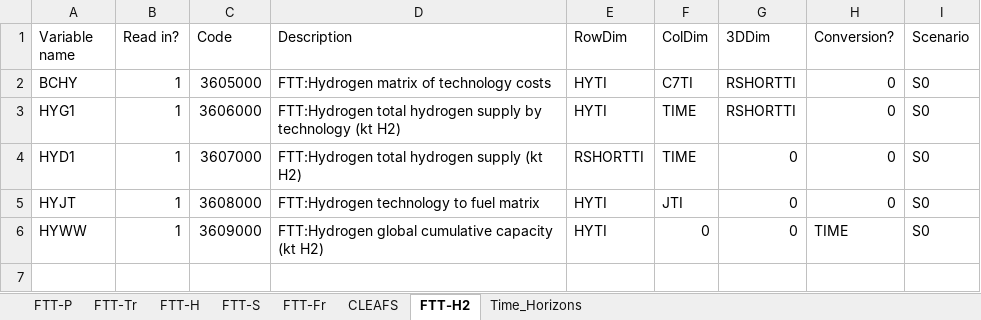
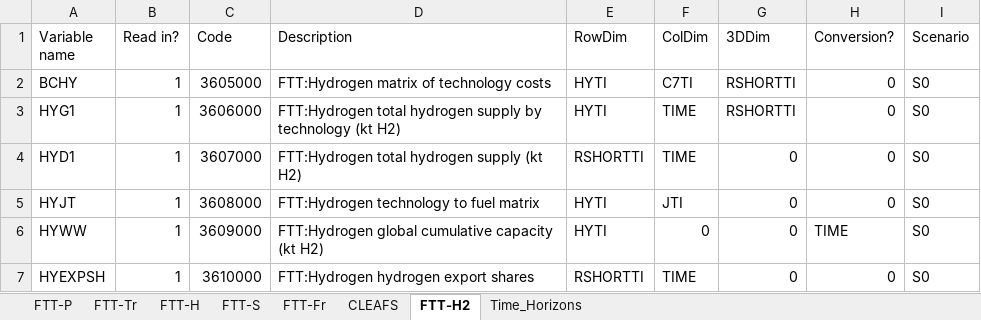
Before and after one commit to cpmodel/FTT_StandAlone, an Excel workbook: Inputs/_MasterFiles/FTT_variables.xlsx, sheet FTT-H2, drawn as a sheet; values as stored, in another font and other column widths than the file's, no borders; the diff names each change by its address in the sheet, - before the commit and + after, or states it on an @@ line.

```diff
--- a/Inputs/_MasterFiles/FTT_variables.xlsx (sheet FTT-H2)
+++ b/Inputs/_MasterFiles/FTT_variables.xlsx (sheet FTT-H2)
+row 7: HYEXPSH | 1 | 3610000 | FTT:Hydrogen hydrogen export shares | RSHORTTI | TIME | 0 | 0 | S0
```
Also changed, not shown: sheet Time_Horizons, 6 other files.
